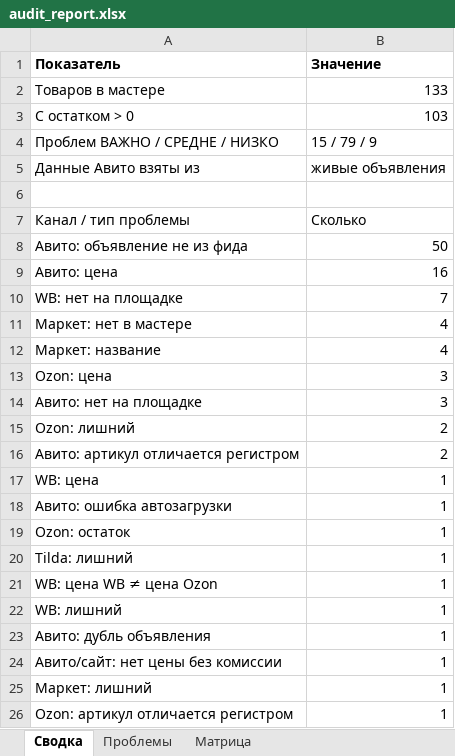
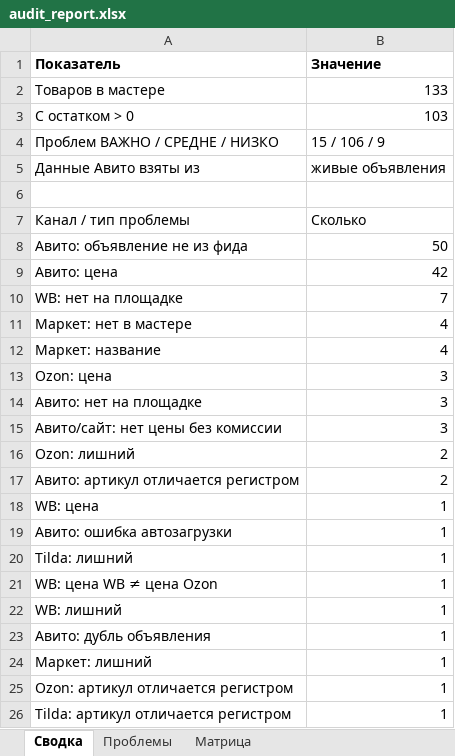
Before and after one commit to antongrigorenko844-prog/marketplace-agent, an Excel workbook: data/audit_report.xlsx, sheet Сводка, drawn as a sheet; only a part is shown; the shorter side is filled out with more unchanged rows; values as stored, in another font and other column widths than the file's, no borders; removed rows and columns are numbered as before the commit, all else as after; the diff names each change by its address in the sheet, - before the commit and + after, or states it on an @@ line.

```diff
--- a/data/audit_report.xlsx (sheet Сводка)
+++ b/data/audit_report.xlsx (sheet Сводка)
-B4 (Значение): 15 / 79 / 9
+B4 (Значение): 15 / 106 / 9
-B9 (Значение): 16
+B9 (Значение): 42
+row 15: Авито/сайт: нет цены без комиссии | 3
-row 19: Ozon: остаток | 1
-row 24: Авито/сайт: нет цены без комиссии | 1
```
Also changed, not shown: sheet Проблемы, data/avito_feed.xlsx, data/avito_site_price_overrides.xlsx, 13 other files.
